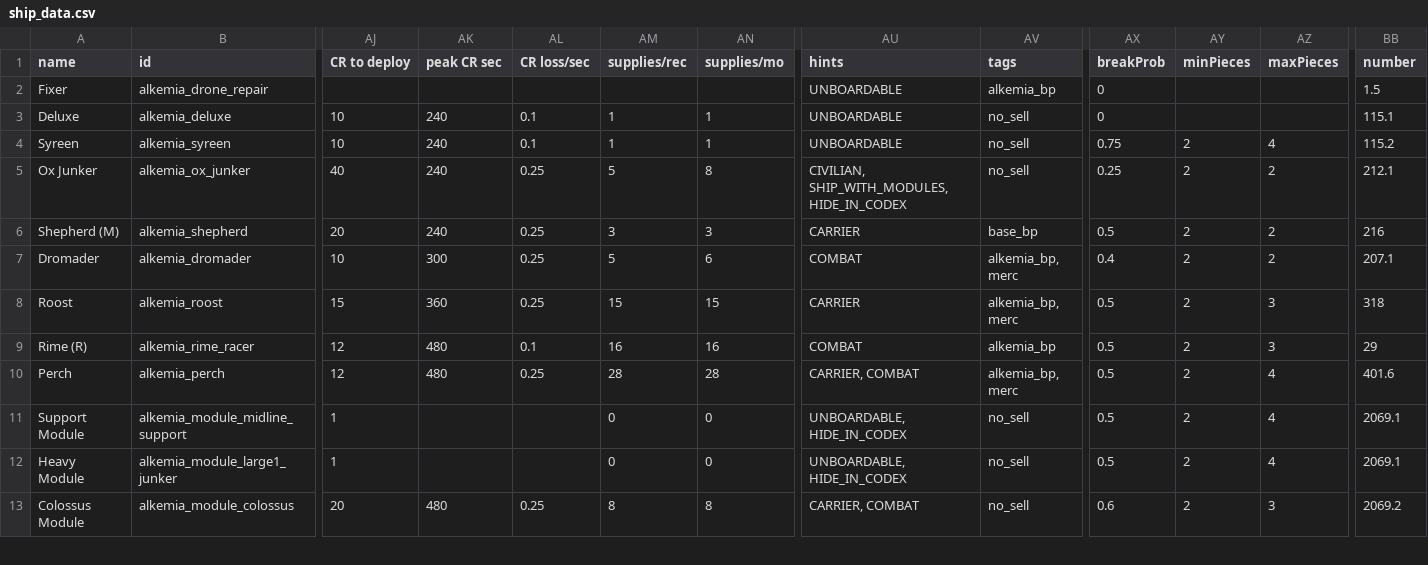
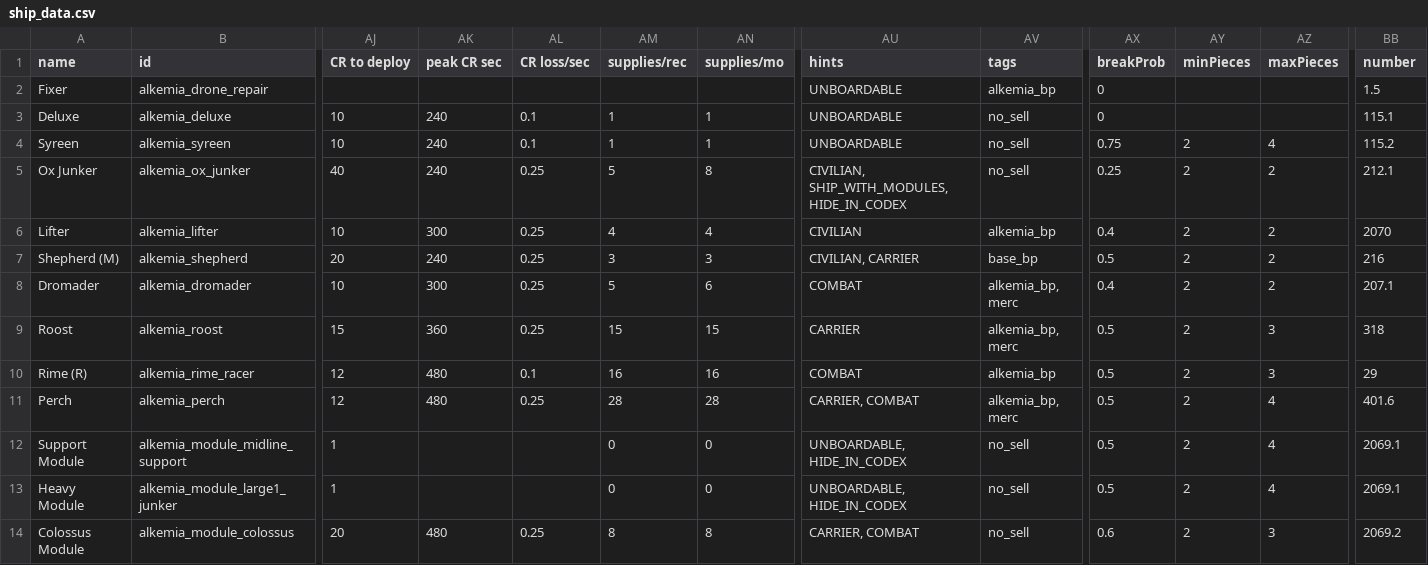
Before and after one commit to AlfredBroda/AlkemiaArmory, a CSV file: data/hulls/ship_data.csv, drawn as a sheet; only a part is shown, gaps mark what is left out; addresses are those after the commit; rows hold the shown columns only; the diff names each change by its address in the sheet, - before the commit and + after, or states it on an @@ line.

Commit message:
Configs for Nexerelin, Lifter, Conquest, variants

```diff
--- a/data/hulls/ship_data.csv
+++ b/data/hulls/ship_data.csv
+row 6: Lifter | alkemia_lifter | 10 | 300 | 0.25 | 4 | 4 | CIVILIAN | alkemia_bp | 0.4 | 2 | 2 | 2070
-AU7 (hints): CARRIER
+AU7 (hints): CIVILIAN, CARRIER
```
Also changed, not shown: data/campaign/special_items.csv, 17 other files.
